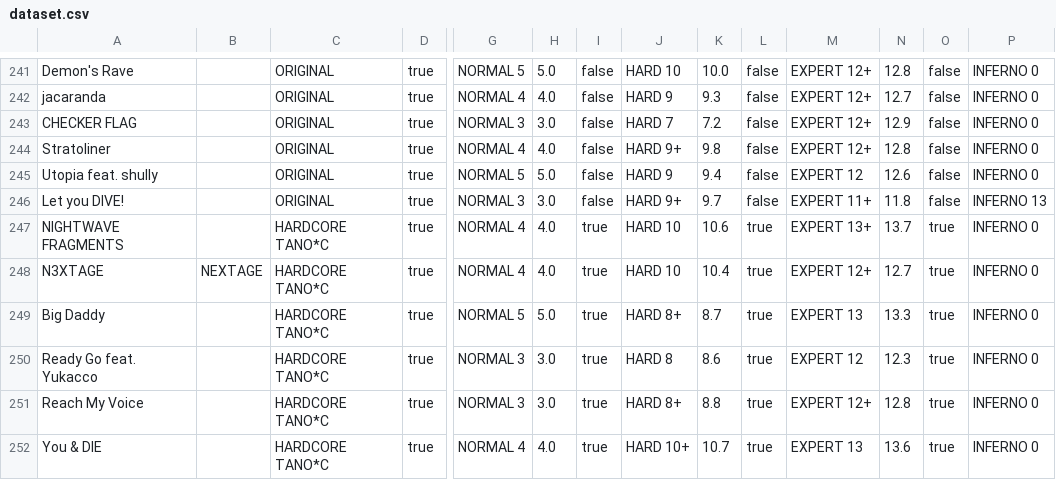
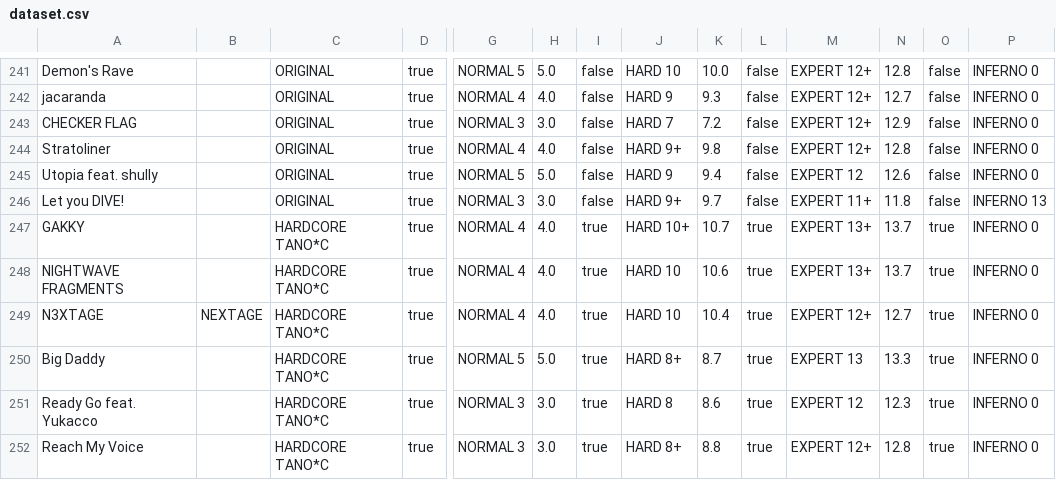
Before and after one commit to shimmand/wacca-rating-analyzer, a CSV file: assets/dataset.csv, drawn as a sheet; only a part is shown, gaps mark what is left out; the shorter side is filled out with more unchanged rows; rows hold the shown columns only; the diff names each change by its address in the sheet, - before the commit and + after, or states it on an @@ line.

Commit message:
Add a new chart to the dataset - GAKKY

```diff
--- a/assets/dataset.csv
+++ b/assets/dataset.csv
+row 247: GAKKY |  | HARDCORE TANO*C | true | NORMAL 4 | 4.0 | true | HARD 10+ | 10.7 | true | EXPERT 13+ | 13.7 | true | INFERNO 0
```
Also changed, not shown: 2 other files.
